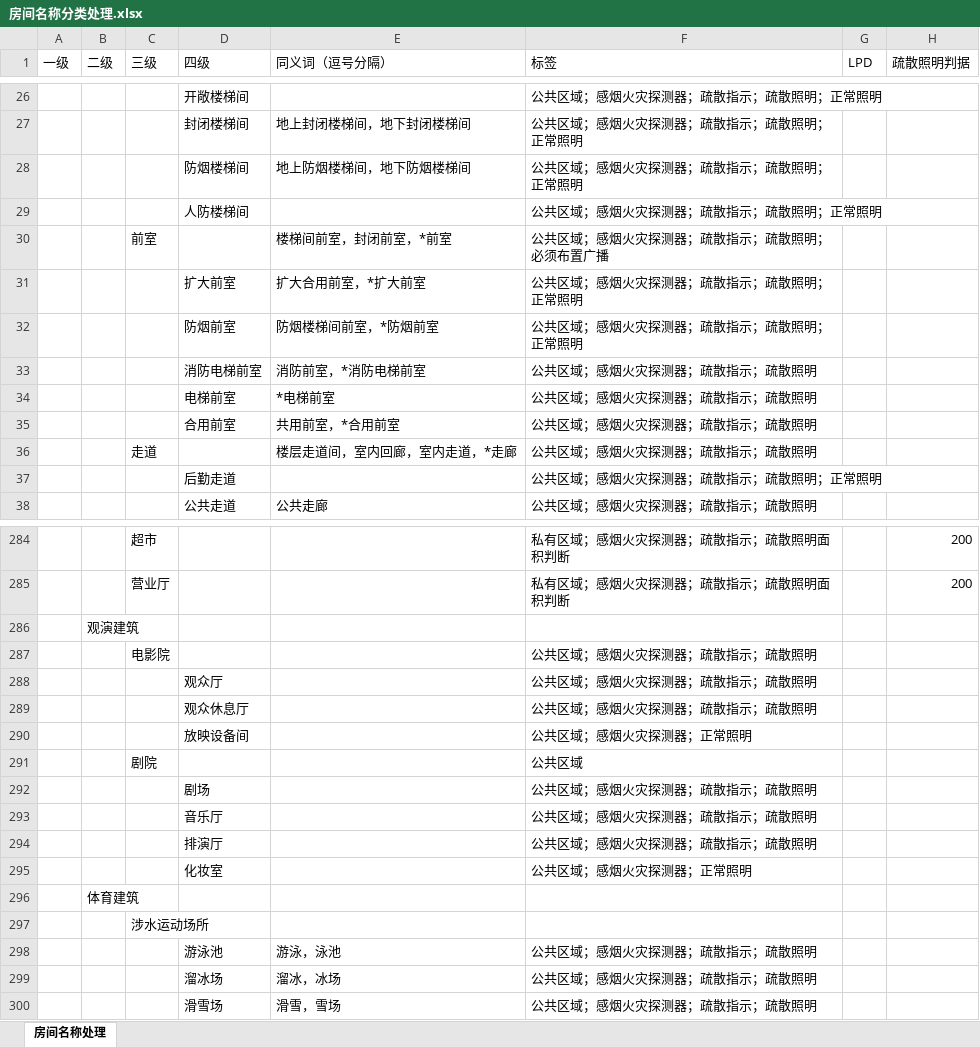
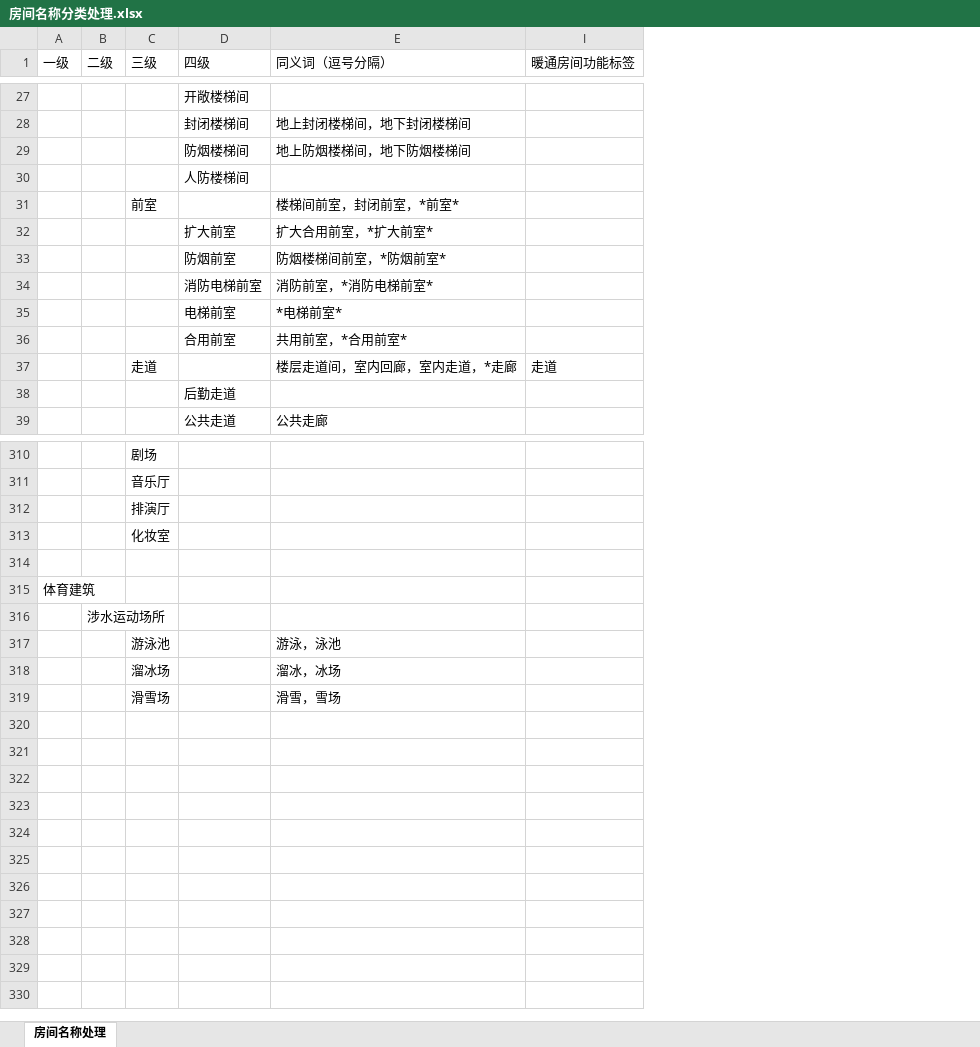
Before and after one commit to SBESIRC/ThMEPEngine, an Excel workbook: AutoLoader/Contents/Support/房间名称分类处理.xlsx, sheet 房间名称处理, drawn as a sheet; only a part is shown, gaps mark what is left out; values as stored, in another font and other column widths than the file's, no borders; removed rows and columns are numbered as before the commit, all else as after; the diff covers the shown part only; the diff names each change by its address in the sheet, - before the commit and + after, or states it on an @@ line.

```diff
--- a/AutoLoader/Contents/Support/房间名称分类处理.xlsx (sheet 房间名称处理)
+++ b/AutoLoader/Contents/Support/房间名称分类处理.xlsx (sheet 房间名称处理)
@@ column F (标签) hidden, rows 26-38: 公共区域；感烟火灾探测器；疏散指示；疏散照明；正常照明 | 公共区域；感烟火灾探测器；疏散指示；疏散照明；正常照明 | 公共区域；感烟火灾探测器；疏散指示；疏散照明；正常照明 | 公共区域；感烟火灾探测器；疏散指示；疏散照明；正常照明 | 公共区域；感烟火灾探测器；疏散指示；疏散照明；必须布置广播 | 公共区域；感烟火灾探测器；疏散指示；疏散照明；正常照明 | 公共区域；感烟火灾探测器；疏散指示；疏散照明；正常照明 | 公共区域；感烟火灾探测器；疏散指示；疏散照明 | 公共区域；感烟火灾探测器；疏散指示；疏散照明 | 公共区域；感烟火灾探测器；疏散指示；疏散照明 | 公共区域；感烟火灾探测器；疏散指示；疏散照明 | 公共区域；感烟火灾探测器；疏散指示；疏散照明；正常照明 | 公共区域；感烟火灾探测器；疏散指示；疏散照明; rows 284-285: 私有区域；感烟火灾探测器；疏散指示；疏散照明面积判断 | 私有区域；感烟火灾探测器；疏散指示；疏散照明面积判断; row 287: 公共区域；感烟火灾探测器；疏散指示；疏散照明; rows 291-292: 公共区域 | 公共区域；感烟火灾探测器；疏散指示；疏散照明 @@
@@ column G (LPD) hidden, empty @@
@@ column H (疏散照明判据) hidden, rows 284-285: 200 | 200 @@
+column I (暖通房间功能标签), row 37: 走道
-E31 (同义词（逗号分隔）): 楼梯间前室，封闭前室，*前室
+E31 (同义词（逗号分隔）): 楼梯间前室，封闭前室，*前室*
-E32 (同义词（逗号分隔）): 扩大合用前室，*扩大前室
+E32 (同义词（逗号分隔）): 扩大合用前室，*扩大前室*
-E33 (同义词（逗号分隔）): 防烟楼梯间前室，*防烟前室
+E33 (同义词（逗号分隔）): 防烟楼梯间前室，*防烟前室*
-E34 (同义词（逗号分隔）): 消防前室，*消防电梯前室
+E34 (同义词（逗号分隔）): 消防前室，*消防电梯前室*
-E35 (同义词（逗号分隔）): *电梯前室
+E35 (同义词（逗号分隔）): *电梯前室*
-E36 (同义词（逗号分隔）): 共用前室，*合用前室
+E36 (同义词（逗号分隔）): 共用前室，*合用前室*
-C310 (三级): 超市
+C310 (三级): 剧场
-C311 (三级): 营业厅
+C311 (三级): 音乐厅
-row 286:  | 观演建筑
-C312 (三级): 电影院
+C312 (三级): 排演厅
-row 288:  |  |  | 观众厅 |  | 公共区域；感烟火灾探测器；疏散指示；疏散照明
-row 289:  |  |  | 观众休息厅 |  | 公共区域；感烟火灾探测器；疏散指示；疏散照明
-row 290:  |  |  | 放映设备间 |  | 公共区域；感烟火灾探测器；正常照明
-C313 (三级): 剧院
+C313 (三级): 化妆室
-row 314:  |  |  | 剧场 |  | 公共区域；感烟火灾探测器；疏散指示；疏散照明
+row 314: (empty)
-row 293:  |  |  | 音乐厅 |  | 公共区域；感烟火灾探测器；疏散指示；疏散照明
-row 294:  |  |  | 排演厅 |  | 公共区域；感烟火灾探测器；疏散指示；疏散照明
-row 295:  |  |  | 化妆室 |  | 公共区域；感烟火灾探测器；正常照明
+row 315: 体育建筑
-B316 (二级): 体育建筑
+B316 (二级): 涉水运动场所
-row 297:  |  | 涉水运动场所
-row 298:  |  |  | 游泳池 | 游泳，泳池 | 公共区域；感烟火灾探测器；疏散指示；疏散照明
-row 299:  |  |  | 溜冰场 | 溜冰，冰场 | 公共区域；感烟火灾探测器；疏散指示；疏散照明
-row 300:  |  |  | 滑雪场 | 滑雪，雪场 | 公共区域；感烟火灾探测器；疏散指示；疏散照明
+row 317:  |  | 游泳池 |  | 游泳，泳池
+row 318:  |  | 溜冰场 |  | 溜冰，冰场
+row 319:  |  | 滑雪场 |  | 滑雪，雪场
```
Also changed, not shown: 47 added rows, 21 removed rows, 24 edited cells and cell formats elsewhere in this sheet, hidden cells.
